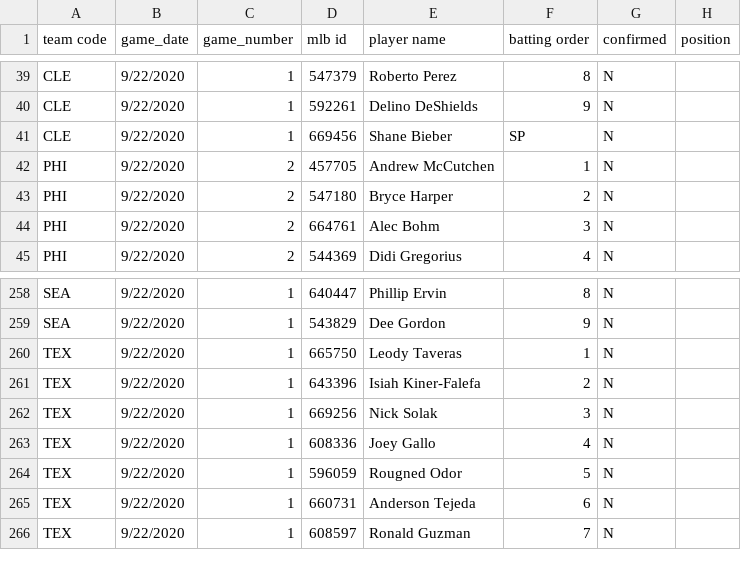
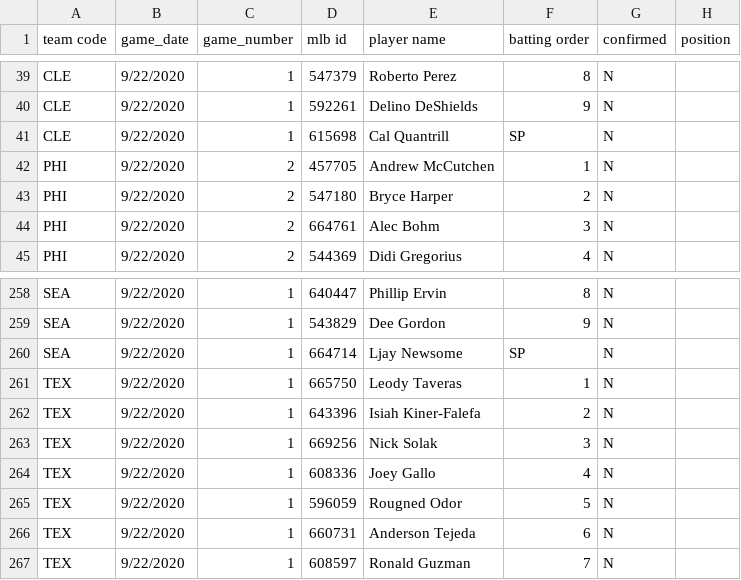
Before and after one commit to justinmof/MLBSheets-CSV-Files, a CSV file: BM-Lineup-Data.csv, drawn as a sheet; only a part is shown, gaps mark what is left out.

```diff
--- a/BM-Lineup-Data.csv
+++ b/BM-Lineup-Data.csv
@@ -40,3 +40,3 @@ CLE,9/22/2020,1,547379,Roberto Perez,8,N,
 CLE,9/22/2020,1,592261,Delino DeShields,9,N,
-CLE,9/22/2020,1,669456,Shane Bieber,SP,N,
+CLE,9/22/2020,1,615698,Cal Quantrill,SP,N,
 PHI,9/22/2020,2,457705,Andrew McCutchen,1,N,
@@ -259,2 +259,3 @@ SEA,9/22/2020,1,640447,Phillip Ervin,8,N,
 SEA,9/22/2020,1,543829,Dee Gordon,9,N,
+SEA,9/22/2020,1,664714,Ljay Newsome,SP,N,
 TEX,9/22/2020,1,665750,Leody Taveras,1,N,
```
Also changed, not shown: BM-Lineup-Data1.csv.
